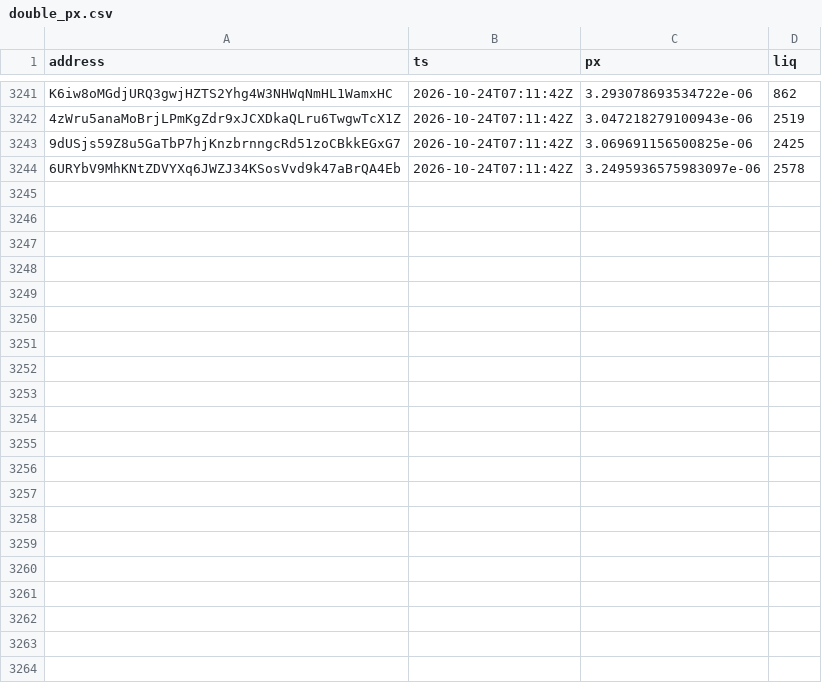
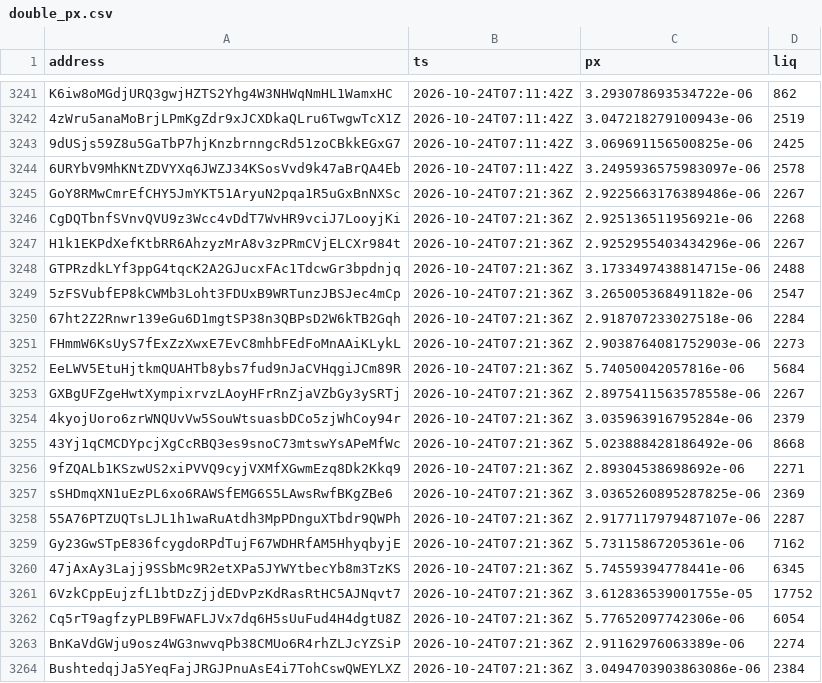
Before and after one commit to westphal03/meme-scanner, a CSV file: data/double_px.csv, drawn as a sheet; only a part is shown, gaps mark what is left out.

```diff
--- a/data/double_px.csv
+++ b/data/double_px.csv
@@ -3244 +3244,21 @@ K6iw8oMGdjURQ3gwjHZTS2Yhg4W3NHWqNmHL1WamxHC,2026-10-24T07:11:42Z,3.2930786935347
 6URYbV9MhKNtZDVYXq6JWZJ34KSosVvd9k47aBrQA4Eb,2026-10-24T07:11:42Z,3.2495936575983097e-06,2578
+GoY8RMwCmrEfCHY5JmYKT51AryuN2pqa1R5uGxBnNXSc,2026-10-24T07:21:36Z,2.9225663176389486e-06,2267
+CgDQTbnfSVnvQVU9z3Wcc4vDdT7WvHR9vciJ7LooyjKi,2026-10-24T07:21:36Z,2.925136511956921e-06,2268
+H1k1EKPdXefKtbRR6AhzyzMrA8v3zPRmCVjELCXr984t,2026-10-24T07:21:36Z,2.9252955403434296e-06,2267
+GTPRzdkLYf3ppG4tqcK2A2GJucxFAc1TdcwGr3bpdnjq,2026-10-24T07:21:36Z,3.1733497438814715e-06,2488
+5zFSVubfEP8kCWMb3Loht3FDUxB9WRTunzJBSJec4mCp,2026-10-24T07:21:36Z,3.265005368491182e-06,2547
+67ht2Z2Rnwr139eGu6D1mgtSP38n3QBPsD2W6kTB2Gqh,2026-10-24T07:21:36Z,2.918707233027518e-06,2284
+FHmmW6KsUyS7fExZzXwxE7EvC8mhbFEdFoMnAAiKLykL,2026-10-24T07:21:36Z,2.9038764081752903e-06,2273
+EeLWV5EtuHjtkmQUAHTb8ybs7fud9nJaCVHqgiJCm89R,2026-10-24T07:21:36Z,5.74050042057816e-06,5684
+GXBgUFZgeHwtXympixrvzLAoyHFrRnZjaVZbGy3ySRTj,2026-10-24T07:21:36Z,2.8975411563578558e-06,2267
+4kyojUoro6zrWNQUvVw5SouWtsuasbDCo5zjWhCoy94r,2026-10-24T07:21:36Z,3.035963916795284e-06,2379
+43Yj1qCMCDYpcjXgCcRBQ3es9snoC73mtswYsAPeMfWc,2026-10-24T07:21:36Z,5.023888428186492e-06,8668
+9fZQALb1KSzwUS2xiPVVQ9cyjVXMfXGwmEzq8Dk2Kkq9,2026-10-24T07:21:36Z,2.89304538698692e-06,2271
+sSHDmqXN1uEzPL6xo6RAWSfEMG6S5LAwsRwfBKgZBe6,2026-10-24T07:21:36Z,3.0365260895287825e-06,2369
+55A76PTZUQTsLJL1h1waRuAtdh3MpPDnguXTbdr9QWPh,2026-10-24T07:21:36Z,2.9177117979487107e-06,2287
+Gy23GwSTpE836fcygdoRPdTujF67WDHRfAM5HhyqbyjE,2026-10-24T07:21:36Z,5.73115867205361e-06,7162
+47jAxAy3Lajj9SSbMc9R2etXPa5JYWYtbecYb8m3TzKS,2026-10-24T07:21:36Z,5.74559394778441e-06,6345
+6VzkCppEujzfL1btDzZjjdEDvPzKdRasRtHC5AJNqvt7,2026-10-24T07:21:36Z,3.612836539001755e-05,17752
+Cq5rT9agfzyPLB9FWAFLJVx7dq6H5sUuFud4H4dgtU8Z,2026-10-24T07:21:36Z,5.77652097742306e-06,6054
+BnKaVdGWju9osz4WG3nwvqPb38CMUo6R4rhZLJcYZSiP,2026-10-24T07:21:36Z,2.91162976063389e-06,2274
+BushtedqjJa5YeqFajJRGJPnuAsE4i7TohCswQWEYLXZ,2026-10-24T07:21:36Z,3.0494703903863086e-06,2384
```
Also changed, not shown: data/double_book.csv, data/enrich.csv, 3 other files.
